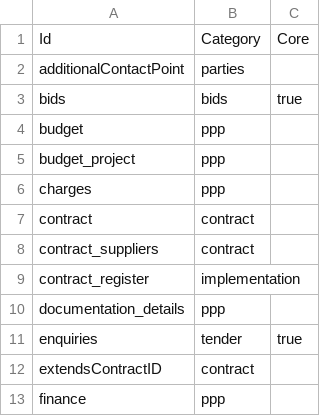
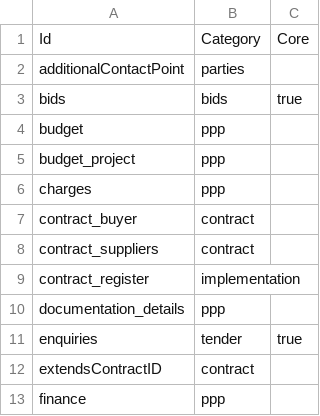
Before and after one commit to open-contracting/extension_registry, a CSV file: extensions.csv, drawn as a sheet; only a part is shown.

```diff
--- a/extensions.csv
+++ b/extensions.csv
@@ -6,3 +6,3 @@ budget_project,ppp,
 charges,ppp,
-contract,contract,
+contract_buyer,contract,
 contract_suppliers,contract,
```
Also changed, not shown: extension_versions.csv.
